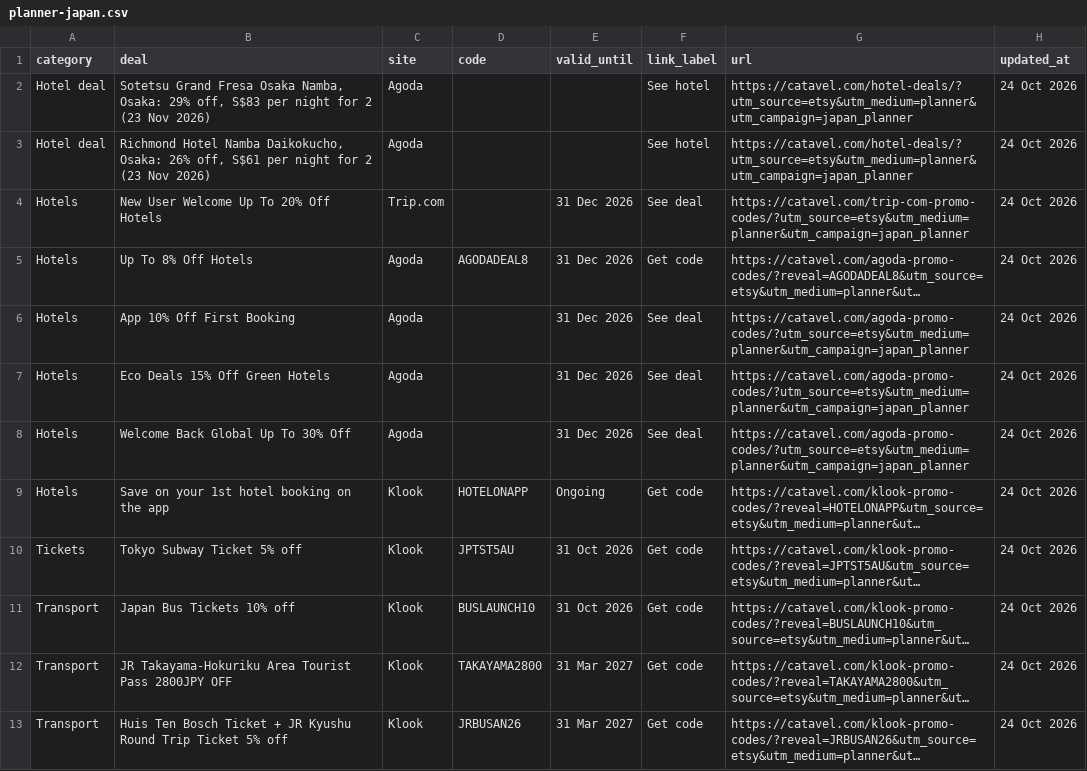
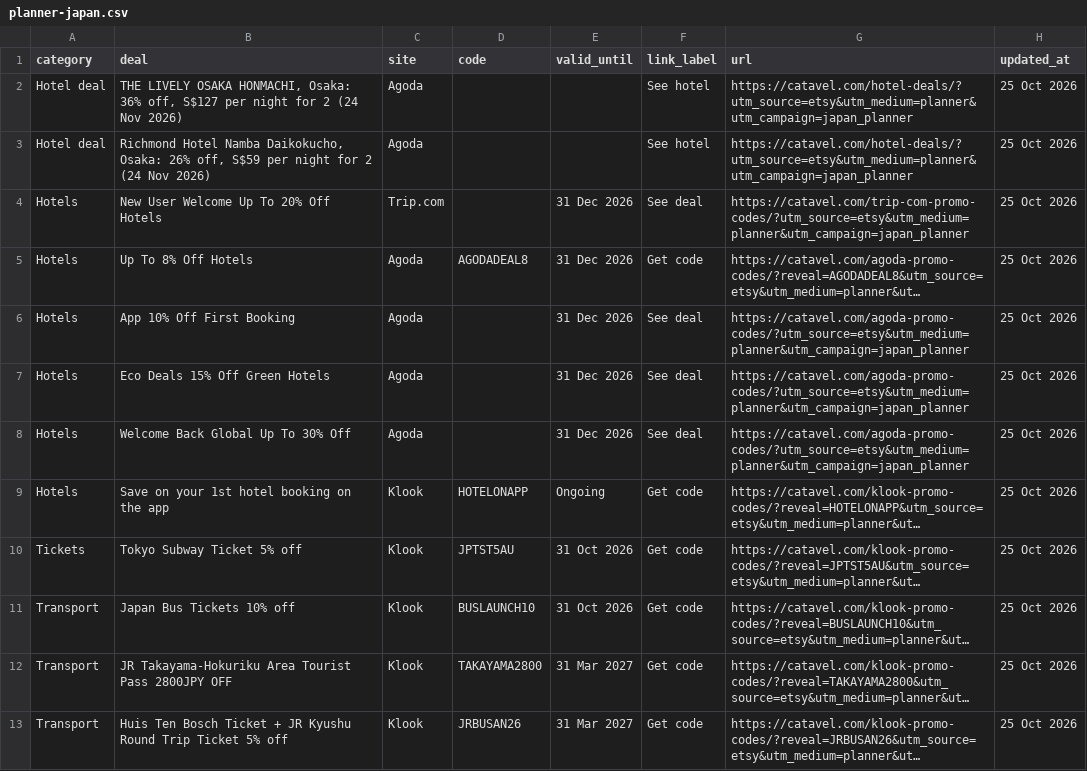
Before and after one commit to catavel/Catavel, a CSV file: feeds/planner-japan.csv, drawn as a sheet; long unchanged cells end in …; the diff names each change by its address in the sheet, - before the commit and + after, or states it on an @@ line.

Commit message:
chore: update planner feed japan [2026-10-25]

```diff
--- a/feeds/planner-japan.csv
+++ b/feeds/planner-japan.csv
-B2 (deal): Sotetsu Grand Fresa Osaka Namba, Osaka: 29% off, S$83 per night for 2 (23 Nov 2026)
+B2 (deal): THE LIVELY OSAKA HONMACHI, Osaka: 36% off, S$127 per night for 2 (24 Nov 2026)
-H2:H13 (updated_at): 24 Oct 2026
+H2:H13 (updated_at): 25 Oct 2026
-B3 (deal): …26% off, S$61 per night for 2 (23 Nov 2026)
+B3 (deal): …26% off, S$59 per night for 2 (24 Nov 2026)
```
